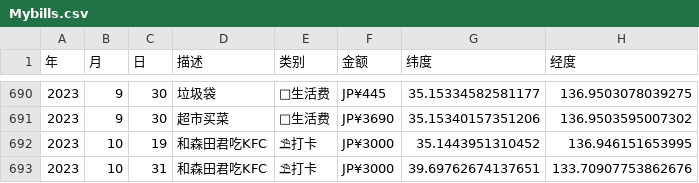
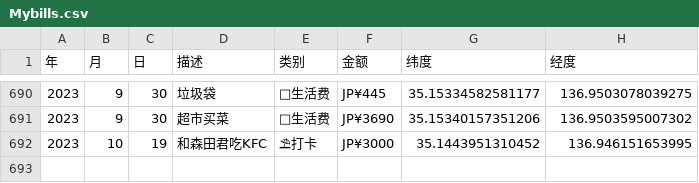
Before and after one commit to xykoishi/xycost, a CSV file: Data/Mybills.csv, drawn as a sheet; only a part is shown, gaps mark what is left out; the diff names each change by its address in the sheet, - before the commit and + after, or states it on an @@ line.

```diff
--- a/Data/Mybills.csv
+++ b/Data/Mybills.csv
-row 693: 2023 | 10 | 31 | 和森田君吃KFC | ⛱打卡 | JP¥3000 | 39.69762674137651 | 133.70907753862676
```
Also changed, not shown: 1 other file.
